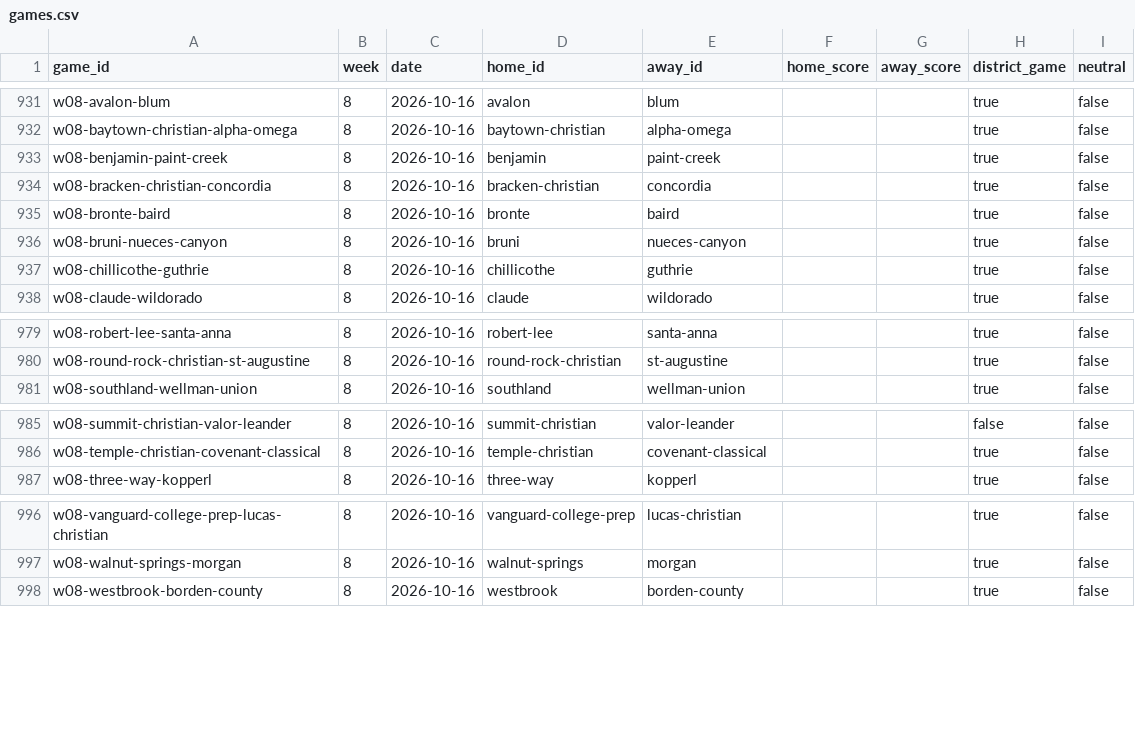
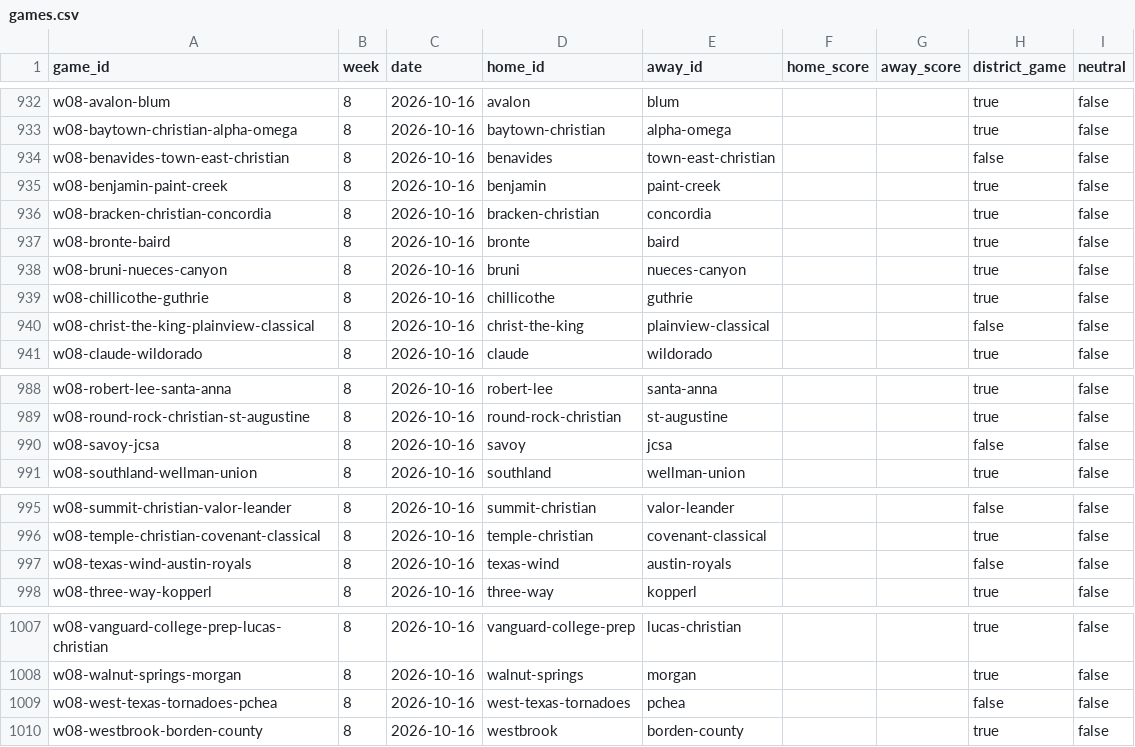
Before and after one commit to rcullens/ranking-tool, a CSV file: sixman_rankings/data/games.csv, drawn as a sheet; only a part is shown, gaps mark what is left out; the diff covers the shown part only.

```diff
--- a/sixman_rankings/data/games.csv
+++ b/sixman_rankings/data/games.csv
@@ -932,2 +933,3 @@ w08-avalon-blum,8,2026-10-16,avalon,blum,,,true,false
 w08-baytown-christian-alpha-omega,8,2026-10-16,baytown-christian,alpha-omega,,,true,false
+w08-benavides-town-east-christian,8,2026-10-16,benavides,town-east-christian,,,false,false
 w08-benjamin-paint-creek,8,2026-10-16,benjamin,paint-creek,,,true,false
@@ -937,2 +939,3 @@ w08-bruni-nueces-canyon,8,2026-10-16,bruni,nueces-canyon,,,true,false
 w08-chillicothe-guthrie,8,2026-10-16,chillicothe,guthrie,,,true,false
+w08-christ-the-king-plainview-classical,8,2026-10-16,christ-the-king,plainview-classical,,,false,false
 w08-claude-wildorado,8,2026-10-16,claude,wildorado,,,true,false
@@ -980,2 +989,3 @@ w08-robert-lee-santa-anna,8,2026-10-16,robert-lee,santa-anna,,,true,false
 w08-round-rock-christian-st-augustine,8,2026-10-16,round-rock-christian,st-augustine,,,true,false
+w08-savoy-jcsa,8,2026-10-16,savoy,jcsa,,,false,false
 w08-southland-wellman-union,8,2026-10-16,southland,wellman-union,,,true,false
@@ -986,2 +996,3 @@ w08-summit-christian-valor-leander,8,2026-10-16,summit-christian,valor-leander,,
 w08-temple-christian-covenant-classical,8,2026-10-16,temple-christian,covenant-classical,,,true,false
+w08-texas-wind-austin-royals,8,2026-10-16,texas-wind,austin-royals,,,false,false
 w08-three-way-kopperl,8,2026-10-16,three-way,kopperl,,,true,false
@@ -997,2 +1008,3 @@ w08-vanguard-college-prep-lucas-christian,8,2026-10-16,vanguard-college-prep,luc
 w08-walnut-springs-morgan,8,2026-10-16,walnut-springs,morgan,,,true,false
+w08-west-texas-tornadoes-pchea,8,2026-10-16,west-texas-tornadoes,pchea,,,false,false
 w08-westbrook-borden-county,8,2026-10-16,westbrook,borden-county,,,true,false
```
Also changed, not shown: 10 added rows and 2 removed rows elsewhere in this file, 13 other files.
